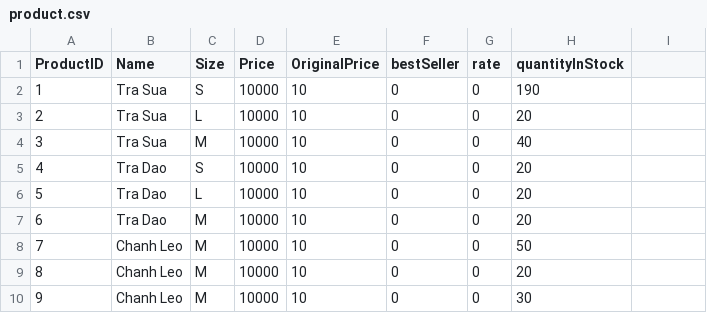
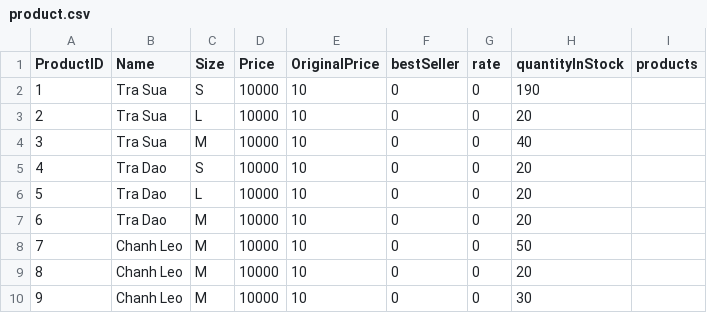
Before and after one commit to javier1234559/QuanLyTraSua, a CSV file: bin/Debug/net6.0/DataBase/product.csv, drawn as a sheet; the diff names each change by its address in the sheet, - before the commit and + after, or states it on an @@ line.

```diff
--- a/bin/Debug/net6.0/DataBase/product.csv
+++ b/bin/Debug/net6.0/DataBase/product.csv
-I1: (empty)
+I1: products
```
Also changed, not shown: bin/Debug/net6.0/DataBase/staff.csv, 29 other files.
